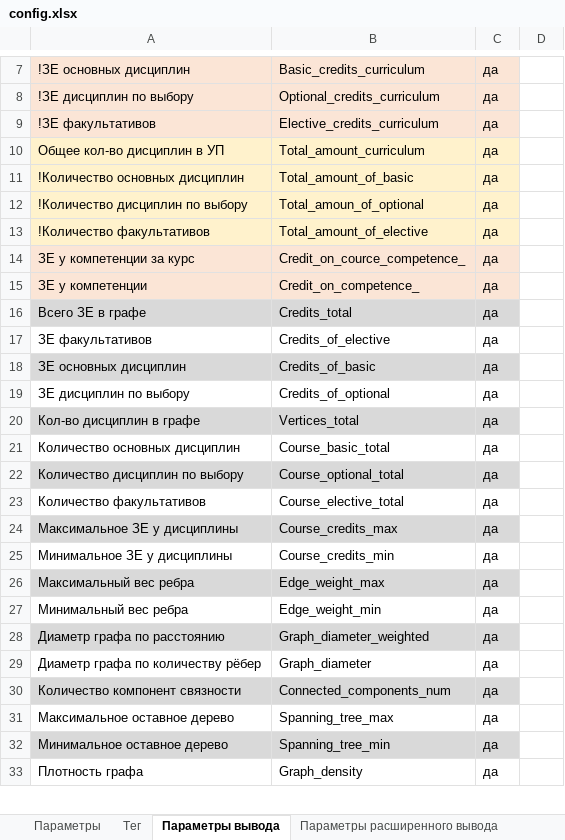
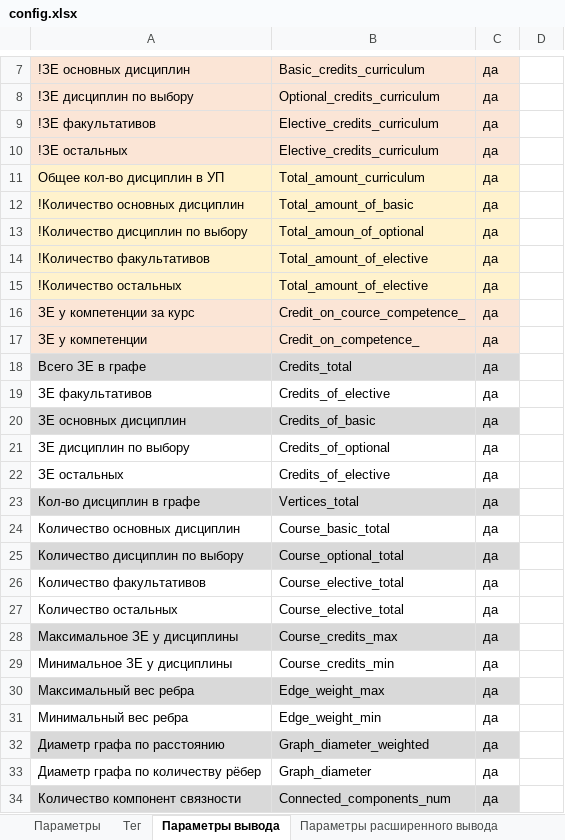
Before and after one commit to ekhalturin-ki15/SPA-SFU2, an Excel workbook: config.xlsx, sheet Параметры вывода, drawn as a sheet; only a part is shown, gaps mark what is left out; the shorter side is filled out with more unchanged rows; values as stored, in another font and other column widths than the file's, no borders; the diff names each change by its address in the sheet, - before the commit and + after, or states it on an @@ line.

```diff
--- a/config.xlsx (sheet Параметры вывода)
+++ b/config.xlsx (sheet Параметры вывода)
+row 10: !ЗЕ остальных | Elective_credits_curriculum | да
+row 15: !Количество остальных | Total_amount_of_elective | да
+row 22: ЗЕ остальных | Credits_of_elective | да
+row 27: Количество остальных | Course_elective_total | да
```
Also changed, not shown: sheet Тег, sheet Псевдонимы, sheet Параметры, sheet Игнорируемые предметы, other sheet tabs, UnitTest/1_test_config.xlsx, UnitTest/2_anomal_test_config.xlsx, 22 other files.
